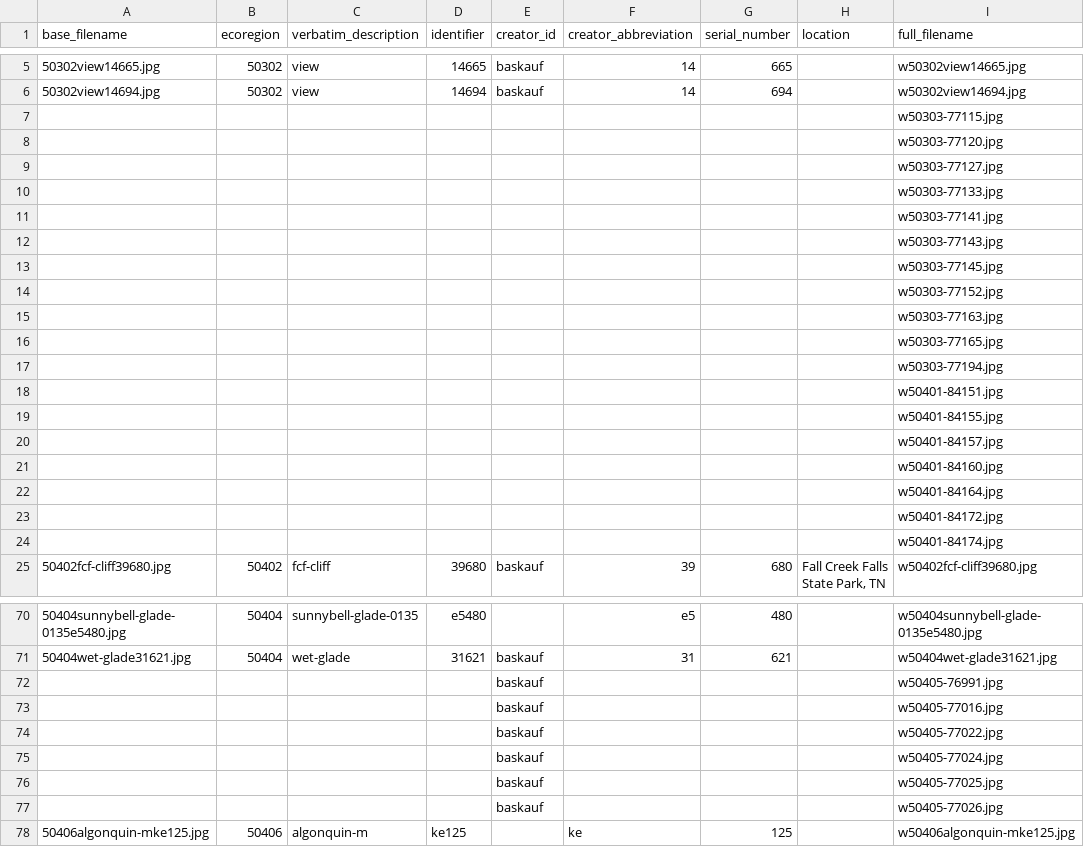
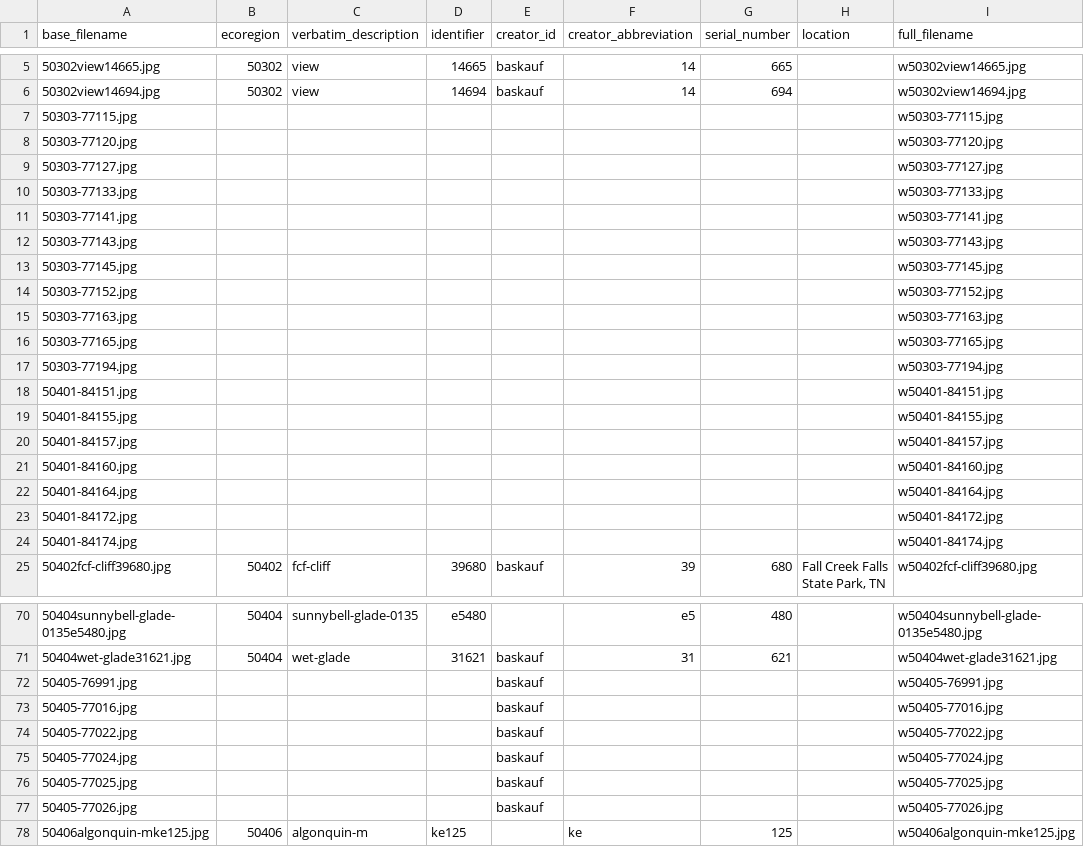
Before and after one commit to baskaufs/Bioimages, a CSV file: ecoregions.csv, drawn as a sheet; only a part is shown, gaps mark what is left out; the diff covers the shown part only; the diff names each change by its address in the sheet, - before the commit and + after, or states it on an @@ line.

Commit message:
changes to ecoregions.csv

```diff
--- a/ecoregions.csv
+++ b/ecoregions.csv
-A7 (base_filename): (empty)
+A7 (base_filename): 50303-77115.jpg
-A8 (base_filename): (empty)
+A8 (base_filename): 50303-77120.jpg
-A9 (base_filename): (empty)
+A9 (base_filename): 50303-77127.jpg
-A10 (base_filename): (empty)
+A10 (base_filename): 50303-77133.jpg
-A11 (base_filename): (empty)
+A11 (base_filename): 50303-77141.jpg
-A12 (base_filename): (empty)
+A12 (base_filename): 50303-77143.jpg
-A13 (base_filename): (empty)
+A13 (base_filename): 50303-77145.jpg
-A14 (base_filename): (empty)
+A14 (base_filename): 50303-77152.jpg
-A15 (base_filename): (empty)
+A15 (base_filename): 50303-77163.jpg
-A16 (base_filename): (empty)
+A16 (base_filename): 50303-77165.jpg
-A17 (base_filename): (empty)
+A17 (base_filename): 50303-77194.jpg
-A18 (base_filename): (empty)
+A18 (base_filename): 50401-84151.jpg
-A19 (base_filename): (empty)
+A19 (base_filename): 50401-84155.jpg
-A20 (base_filename): (empty)
+A20 (base_filename): 50401-84157.jpg
-A21 (base_filename): (empty)
+A21 (base_filename): 50401-84160.jpg
-A22 (base_filename): (empty)
+A22 (base_filename): 50401-84164.jpg
-A23 (base_filename): (empty)
+A23 (base_filename): 50401-84172.jpg
-A24 (base_filename): (empty)
+A24 (base_filename): 50401-84174.jpg
-A72 (base_filename): (empty)
+A72 (base_filename): 50405-76991.jpg
-A73 (base_filename): (empty)
+A73 (base_filename): 50405-77016.jpg
-A74 (base_filename): (empty)
+A74 (base_filename): 50405-77022.jpg
-A75 (base_filename): (empty)
+A75 (base_filename): 50405-77024.jpg
-A76 (base_filename): (empty)
+A76 (base_filename): 50405-77025.jpg
-A77 (base_filename): (empty)
+A77 (base_filename): 50405-77026.jpg
```
Also changed, not shown: 58 edited cells elsewhere in this file.
